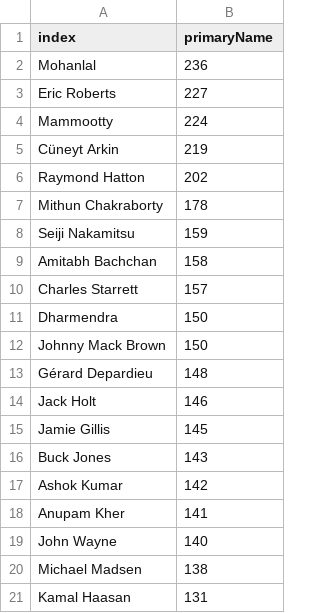
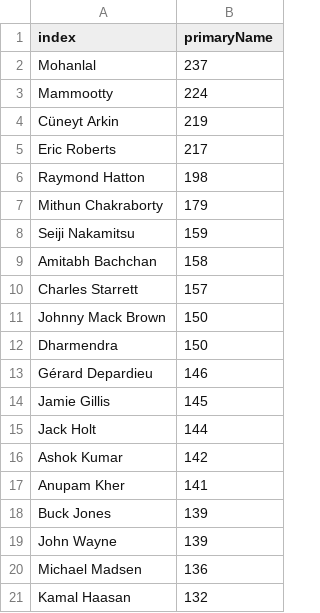
Before and after one commit to BerengerQueune/ABC-Data, a CSV file: Berenger/Database_projet/presence_acteurs.csv, drawn as a sheet.

```diff
--- a/Berenger/Database_projet/presence_acteurs.csv
+++ b/Berenger/Database_projet/presence_acteurs.csv
@@ -1,8 +1,8 @@
 index,primaryName
-Mohanlal,236
-Eric Roberts,227
+Mohanlal,237
 Mammootty,224
 Cüneyt Arkin,219
-Raymond Hatton,202
-Mithun Chakraborty,178
+Eric Roberts,217
+Raymond Hatton,198
+Mithun Chakraborty,179
 Seiji Nakamitsu,159
@@ -10,12 +10,12 @@ Amitabh Bachchan,158
 Charles Starrett,157
+Johnny Mack Brown,150
 Dharmendra,150
-Johnny Mack Brown,150
-Gérard Depardieu,148
-Jack Holt,146
+Gérard Depardieu,146
 Jamie Gillis,145
-Buck Jones,143
+Jack Holt,144
 Ashok Kumar,142
 Anupam Kher,141
-John Wayne,140
-Michael Madsen,138
-Kamal Haasan,131
+Buck Jones,139
+John Wayne,139
+Michael Madsen,136
+Kamal Haasan,132
```
Also changed, not shown: 1 other file.
